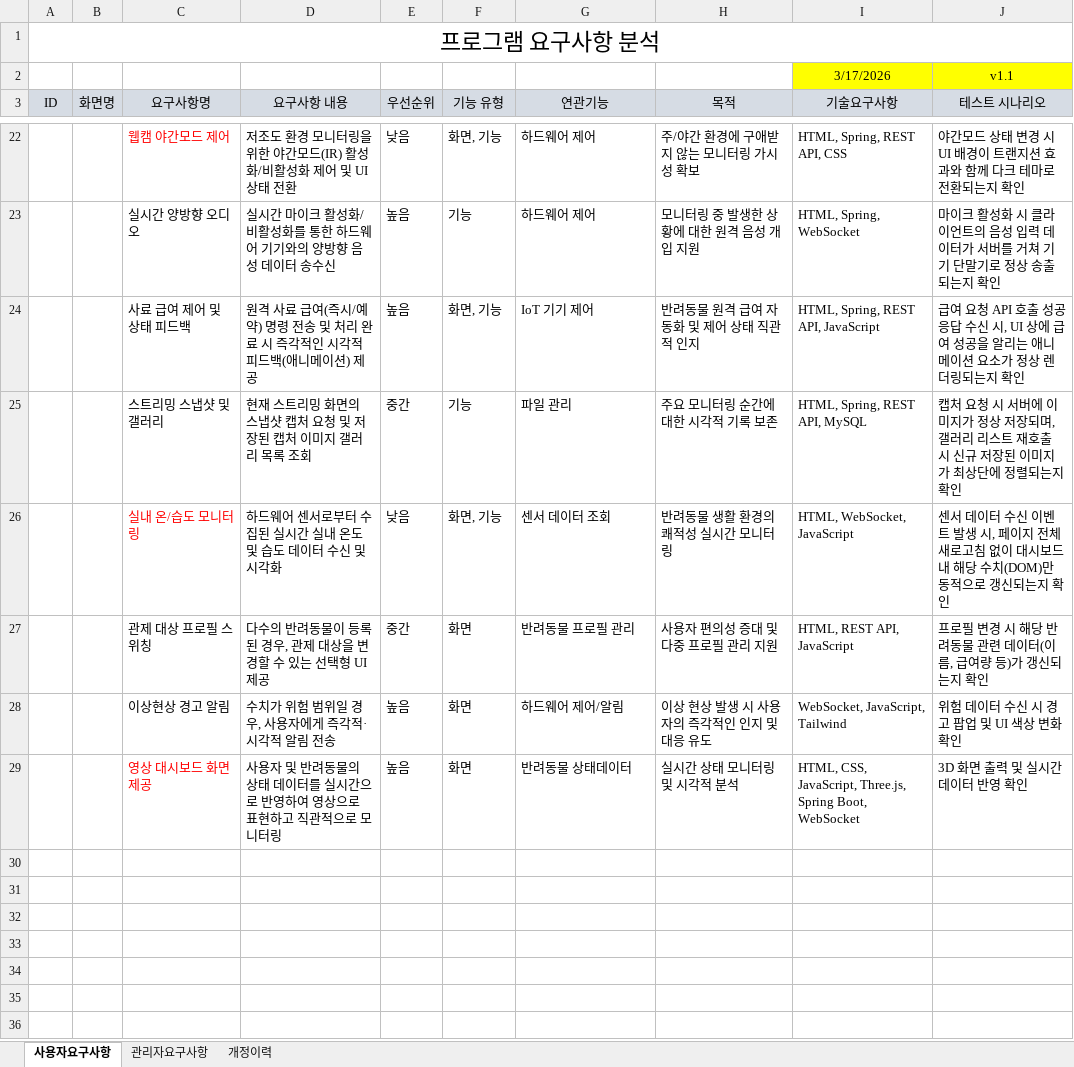
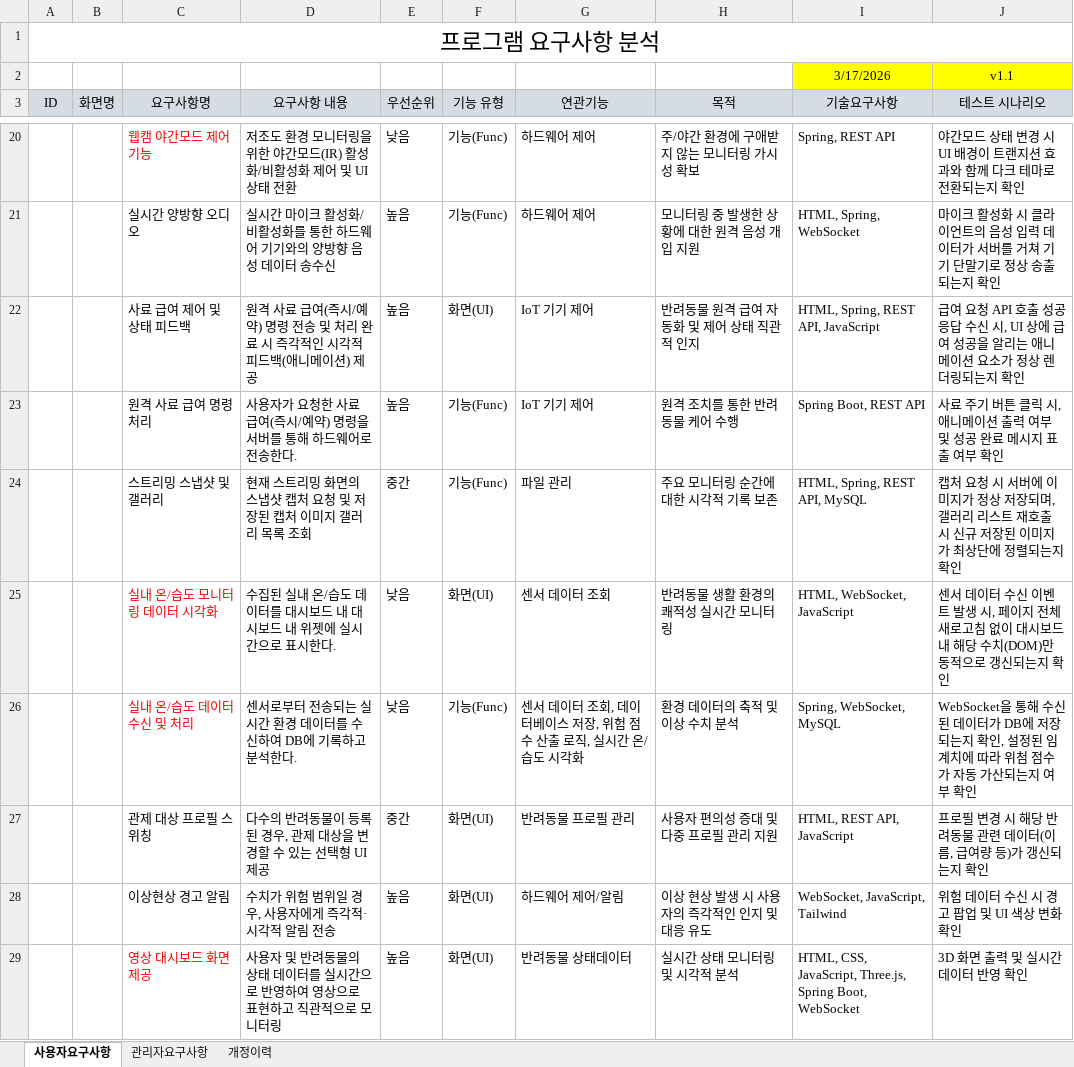
Before and after one commit to trafalgalow32-bot/JavaClass, an Excel workbook: ClassMaterial/1차 프로젝트/2. 요구사항 도출(원본)_khk_회의후.xlsx, sheet 사용자요구사항, drawn as a sheet; only a part is shown, gaps mark what is left out; values as stored, in another font and other column widths than the file's, no borders; addresses are those after the commit; the diff covers the shown part only; the diff names each change by its address in the sheet, - before the commit and + after, or states it on an @@ line.

```diff
--- a/ClassMaterial/1차 프로젝트/2. 요구사항 도출(원본)_khk_회의후.xlsx (sheet 사용자요구사항)
+++ b/ClassMaterial/1차 프로젝트/2. 요구사항 도출(원본)_khk_회의후.xlsx (sheet 사용자요구사항)
-C20 (요구사항명): 웹캠 야간모드 제어
+C20 (요구사항명): 웹캠 야간모드 제어 기능
-F20 (기능 유형): 화면, 기능
+F20 (기능 유형): 기능(Func)
-I20 (기술요구사항): HTML, Spring, REST API, CSS
+I20 (기술요구사항): Spring, REST API
-F21 (기능 유형): 기능
+F21 (기능 유형): 기능(Func)
-F22 (기능 유형): 화면, 기능
+F22 (기능 유형): 화면(UI)
+row 23:  |  | 원격 사료 급여 명령 처리 | 사용자가 요청한 사료 급여(즉시/예약) 명령을 서버를 통해 하드웨어로 전송한다. | 높음 | 기능(Func) | IoT 기기 제어 | 원격 조치를 통한 반려동물 케어 수행 | Spring Boot, REST API | 사료 주기 버튼 클릭 시, 애니메이션 출력 여부 및 성공 완료 메시지 표출 여부 확인
-F24 (기능 유형): 기능
+F24 (기능 유형): 기능(Func)
-C25 (요구사항명): 실내 온/습도 모니터링
+C25 (요구사항명): 실내 온/습도 모니터링 데이터 시각화
-D25 (요구사항 내용): 하드웨어 센서로부터 수집된 실시간 실내 온도 및 습도 데이터 수신 및 시각화
+D25 (요구사항 내용): 수집된 실내 온/습도 데이터를 대시보드 내 대시보드 내 위젯에 실시간으로 표시한다.
-F25 (기능 유형): 화면, 기능
+F25 (기능 유형): 화면(UI)
+row 26:  |  | 실내 온/습도 데이터 수신 및 처리 | 센서로부터 전송되는 실시간 환경 데이터를 수신하여 DB에 기록하고 분석한다. | 낮음 | 기능(Func) | 센서 데이터 조회, 데이터베이스 저장, 위험 점수 산출 로직, 실시간 온/습도 시각화 | 환경 데이터의 축적 및 이상 수치 분석 | Spring, WebSocket, MySQL | WebSocket을 통해 수신된 데이터가 DB에 저장되는지 확인, 설정된 임계치에 따라 위첨 점수가 자동 가산되는지 여부 확인
-F27:F29 (기능 유형): 화면
+F27:F29 (기능 유형): 화면(UI)
```
Also changed, not shown: 3 added rows, 5 removed rows and 70 edited cells elsewhere in this sheet, sheet 관리자요구사항.
